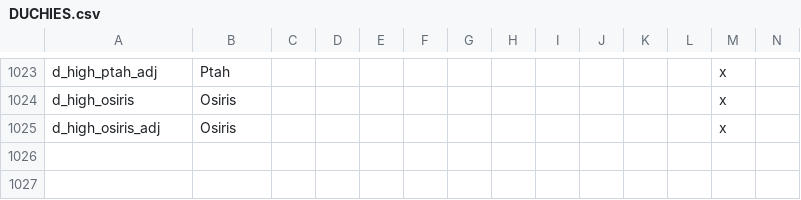
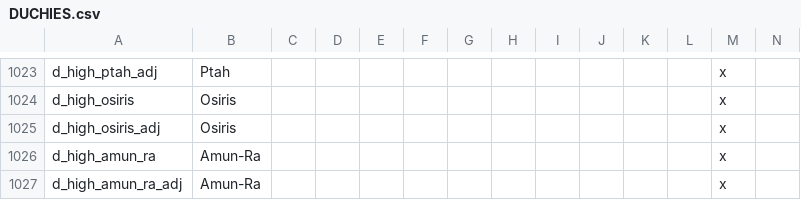
Before and after one commit to tannerflick4/Diadochi-Kings-Revival, a CSV file: DK Map Work/localisation/DUCHIES.csv, drawn as a sheet; only a part is shown, gaps mark what is left out; rows hold the shown columns only; the diff names each change by its address in the sheet, - before the commit and + after, or states it on an @@ line.

Commit message:
High Priest of Amun-Ra added, and a small map fix

```diff
--- a/DK Map Work/localisation/DUCHIES.csv
+++ b/DK Map Work/localisation/DUCHIES.csv
+row 1026: d_high_amun_ra | Amun-Ra |  |  |  |  |  |  |  |  |  |  | x
+row 1027: d_high_amun_ra_adj | Amun-Ra |  |  |  |  |  |  |  |  |  |  | x
```
Also changed, not shown: 14 other files.
